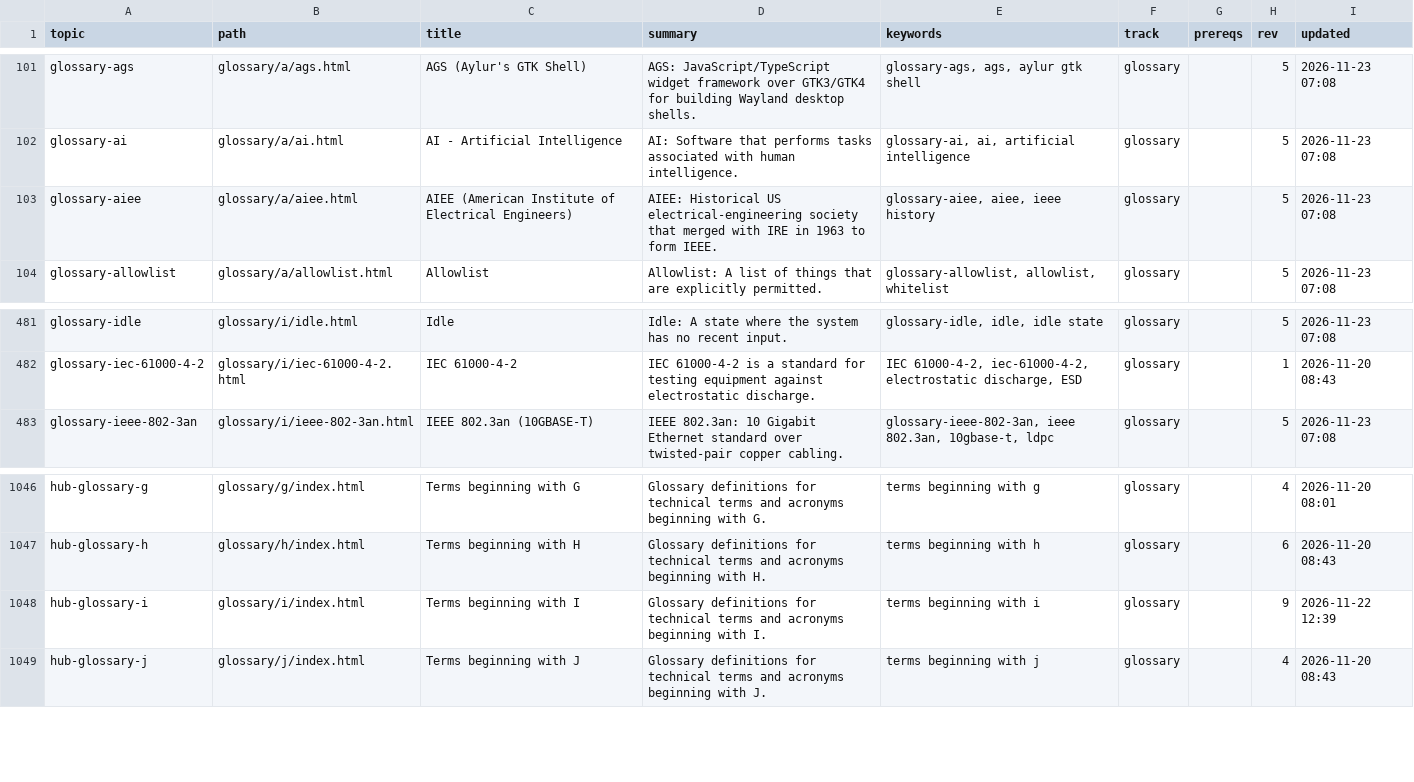
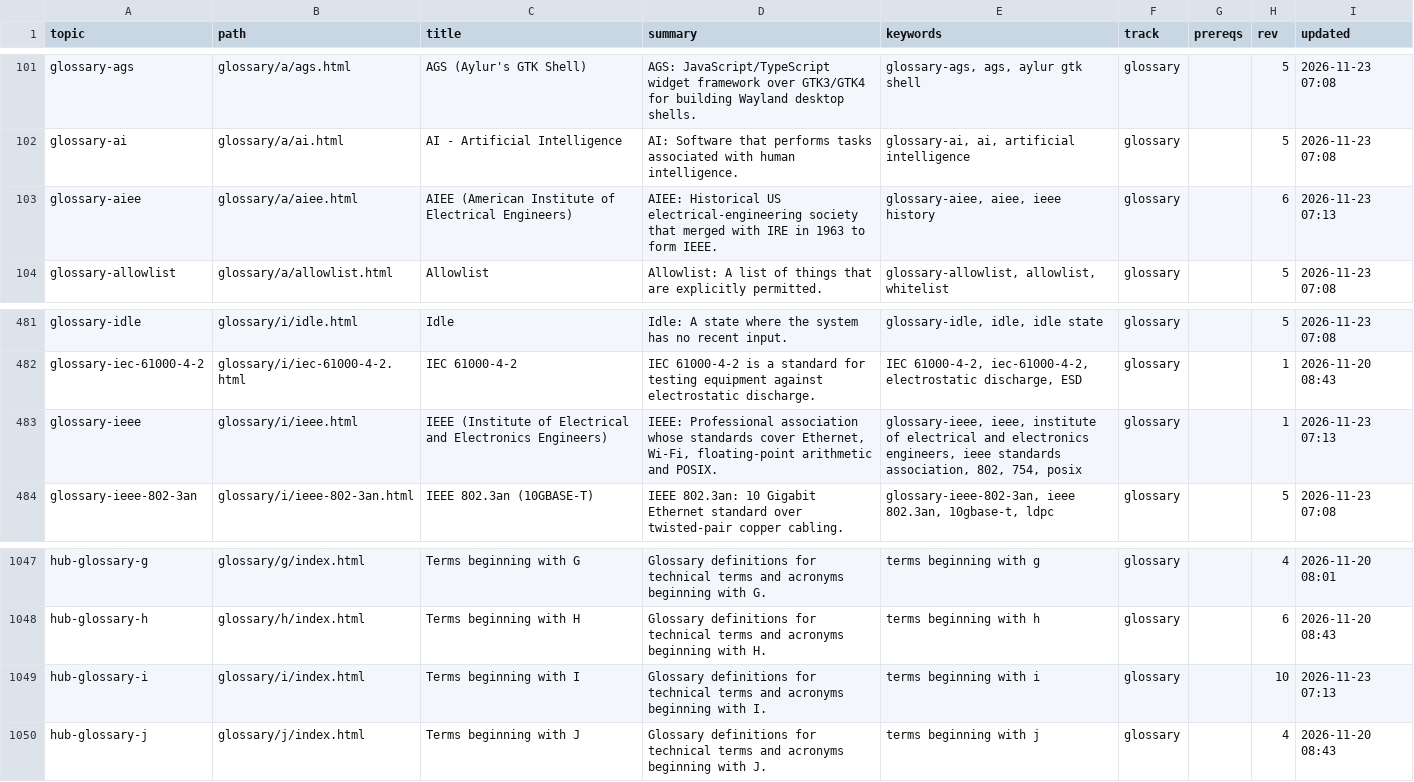
Before and after one commit to greenermoose/tam, a TSV file: knowledge/index.tsv, drawn as a sheet; only a part is shown, gaps mark what is left out.

```diff
--- a/knowledge/index.tsv
+++ b/knowledge/index.tsv
@@ -102,3 +102,3 @@ glossary-ags	glossary/a/ags.html	AGS (Aylur's GTK Shell)	AGS: JavaScript/TypeScr
 glossary-ai	glossary/a/ai.html	AI - Artificial Intelligence	AI: Software that performs tasks associated with human intelligence.	glossary-ai, ai, artificial intelligence	glossary		5	2026-11-23 07:08
-glossary-aiee	glossary/a/aiee.html	AIEE (American Institute of Electrical Engineers)	AIEE: Historical US electrical-engineering society that merged with IRE in 1963 to form IEEE.	glossary-aiee, aiee, ieee history	glossary		5	2026-11-23 07:08
+glossary-aiee	glossary/a/aiee.html	AIEE (American Institute of Electrical Engineers)	AIEE: Historical US electrical-engineering society that merged with IRE in 1963 to form IEEE.	glossary-aiee, aiee, ieee history	glossary		6	2026-11-23 07:13
 glossary-allowlist	glossary/a/allowlist.html	Allowlist	Allowlist: A list of things that are explicitly permitted.	glossary-allowlist, allowlist, whitelist	glossary		5	2026-11-23 07:08
@@ -482,2 +482,3 @@ glossary-idle	glossary/i/idle.html	Idle	Idle: A state where the system has no re
 glossary-iec-61000-4-2	glossary/i/iec-61000-4-2.html	IEC 61000-4-2	IEC 61000-4-2 is a standard for testing equipment against electrostatic discharge.	IEC 61000-4-2, iec-61000-4-2, electrostatic discharge, ESD	glossary		1	2026-11-20 08:43
+glossary-ieee	glossary/i/ieee.html	IEEE (Institute of Electrical and Electronics Engineers)	IEEE: Professional association whose standards cover Ethernet, Wi-Fi, floating-point arithmetic and POSIX.	glossary-ieee, ieee, institute of electrical and electronics engineers, ieee standards association, 802, 754, posix	glossary		1	2026-11-23 07:13
 glossary-ieee-802-3an	glossary/i/ieee-802-3an.html	IEEE 802.3an (10GBASE-T)	IEEE 802.3an: 10 Gigabit Ethernet standard over twisted-pair copper cabling.	glossary-ieee-802-3an, ieee 802.3an, 10gbase-t, ldpc	glossary		5	2026-11-23 07:08
@@ -1047,3 +1048,3 @@ hub-glossary-g	glossary/g/index.html	Terms beginning with G	Glossary definitions
 hub-glossary-h	glossary/h/index.html	Terms beginning with H	Glossary definitions for technical terms and acronyms beginning with H.	terms beginning with h	glossary		6	2026-11-20 08:43
-hub-glossary-i	glossary/i/index.html	Terms beginning with I	Glossary definitions for technical terms and acronyms beginning with I.	terms beginning with i	glossary		9	2026-11-22 12:39
+hub-glossary-i	glossary/i/index.html	Terms beginning with I	Glossary definitions for technical terms and acronyms beginning with I.	terms beginning with i	glossary		10	2026-11-23 07:13
 hub-glossary-j	glossary/j/index.html	Terms beginning with J	Glossary definitions for technical terms and acronyms beginning with J.	terms beginning with j	glossary		4	2026-11-20 08:43
```
Also changed, not shown: knowledge/index.kinds.tsv, knowledge/index.parents.tsv, 2 other files.
